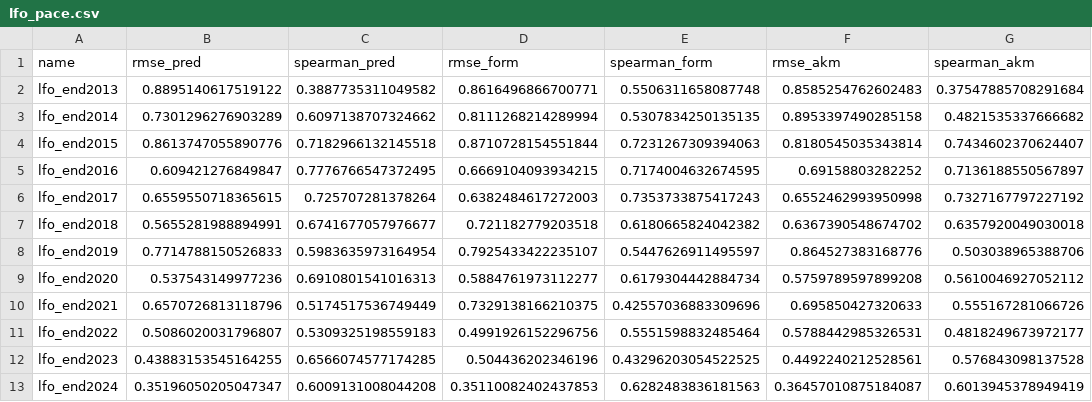
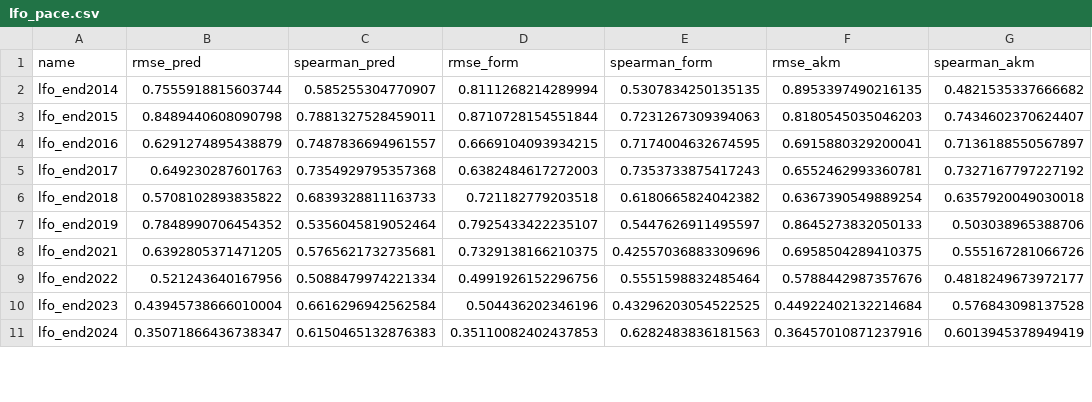
Before and after one commit to SamuelReeder/f1-analysis, a CSV file: outputs/validation/lfo_pace.csv, drawn as a sheet; only a part is shown; the diff covers the shown part only.

```diff
--- a/outputs/validation/lfo_pace.csv
+++ b/outputs/validation/lfo_pace.csv
@@ -1,13 +1,11 @@
 name,rmse_pred,spearman_pred,rmse_form,spearman_form,rmse_akm,spearman_akm
-lfo_end2013,0.8895140617519122,0.3887735311049582,0.8616496866700771,0.5506311658087748,0.8585254762602483,0.37547885708291684
-lfo_end2014,0.7301296276903289,0.6097138707324662,0.8111268214289994,0.5307834250135135,0.8953397490285158,0.4821535337666682
-lfo_end2015,0.8613747055890776,0.7182966132145518,0.8710728154551844,0.7231267309394063,0.8180545035343814,0.7434602370624407
-lfo_end2016,0.609421276849847,0.7776766547372495,0.6669104093934215,0.7174004632674595,0.69158803282252,0.7136188550567897
-lfo_end2017,0.6559550718365615,0.725707281378264,0.6382484617272003,0.7353733875417243,0.6552462993950998,0.7327167797227192
-lfo_end2018,0.5655281988894991,0.6741677057976677,0.721182779203518,0.6180665824042382,0.6367390548674702,0.6357920049030018
-lfo_end2019,0.7714788150526833,0.5983635973164954,0.7925433422235107,0.5447626911495597,0.864527383168776,0.503038965388706
-lfo_end2020,0.537543149977236,0.6910801541016313,0.5884761973112277,0.6179304442884734,0.5759789597899208,0.5610046927052112
-lfo_end2021,0.6570726813118796,0.5174517536749449,0.7329138166210375,0.42557036883309696,0.695850427320633,0.555167281066726
-lfo_end2022,0.5086020031796807,0.5309325198559183,0.4991926152296756,0.5551598832485464,0.5788442985326531,0.4818249673972177
-lfo_end2023,0.43883153545164255,0.6566074577174285,0.504436202346196,0.43296203054522525,0.4492240212528561,0.576843098137528
-lfo_end2024,0.35196050205047347,0.6009131008044208,0.35110082402437853,0.6282483836181563,0.36457010875184087,0.6013945378949419
+lfo_end2014,0.7555918815603744,0.585255304770907,0.8111268214289994,0.5307834250135135,0.8953397490216135,0.4821535337666682
+lfo_end2015,0.8489440608090798,0.7881327528459011,0.8710728154551844,0.7231267309394063,0.8180545035046203,0.7434602370624407
+lfo_end2016,0.6291274895438879,0.7487836694961557,0.6669104093934215,0.7174004632674595,0.6915880329200041,0.7136188550567897
+lfo_end2017,0.649230287601763,0.7354929795357368,0.6382484617272003,0.7353733875417243,0.6552462993360781,0.7327167797227192
+lfo_end2018,0.5708102893835822,0.6839328811163733,0.721182779203518,0.6180665824042382,0.6367390549889254,0.6357920049030018
+lfo_end2019,0.7848990706454352,0.5356045819052464,0.7925433422235107,0.5447626911495597,0.8645273832050133,0.503038965388706
+lfo_end2021,0.6392805371471205,0.5765621732735681,0.7329138166210375,0.42557036883309696,0.6958504289410375,0.555167281066726
+lfo_end2022,0.521243640167956,0.5088479974221334,0.4991926152296756,0.5551598832485464,0.5788442987357676,0.4818249673972177
+lfo_end2023,0.43945738666010004,0.6616296942562584,0.504436202346196,0.43296203054522525,0.44922402132214684,0.576843098137528
+lfo_end2024,0.35071866436738347,0.6150465132876383,0.35110082402437853,0.6282483836181563,0.36457010871237916,0.6013945378949419
```
Also changed, not shown: 1 removed row and 34 edited cells elsewhere in this file, outputs/validation/lfo_pairings.csv, outputs/validation/lfo_teammate.csv, 11 other files.
